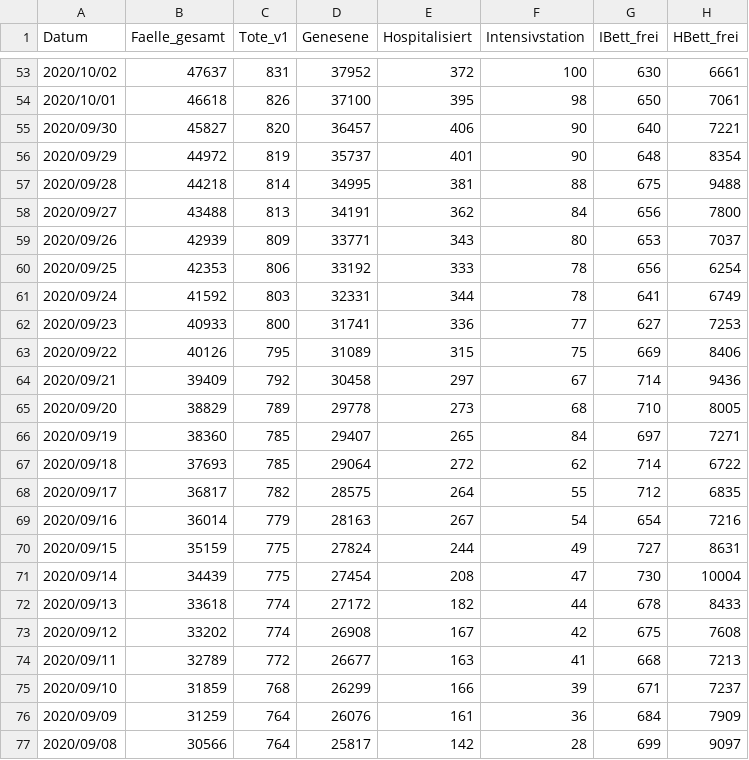
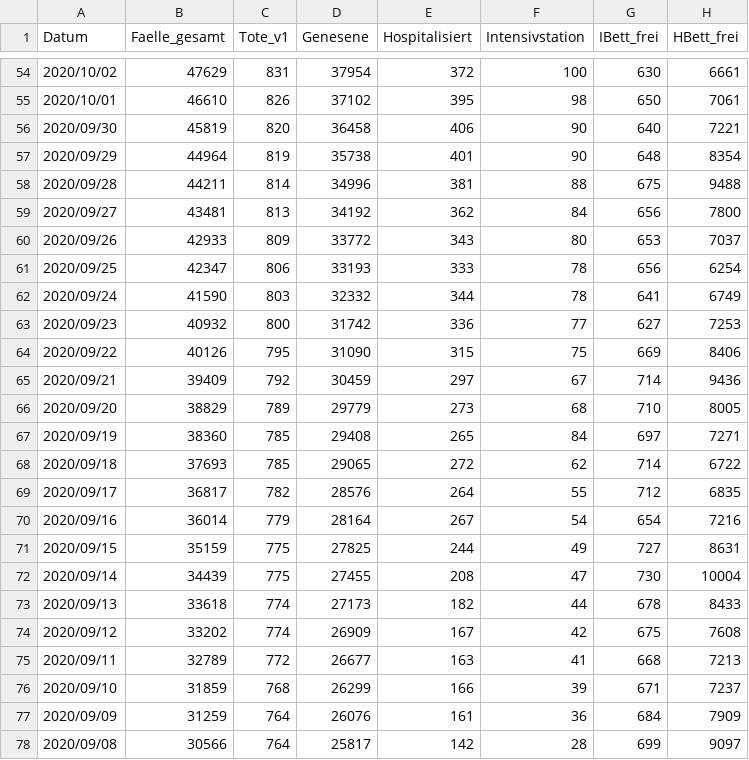
Before and after one commit to martin-illarion/ages_covid, a CSV file: covid_ages.csv, drawn as a sheet; only a part is shown, gaps mark what is left out; the diff covers the shown part only.

Commit message:
Commit at 24/11/2020 16:00:07

```diff
--- a/covid_ages.csv
+++ b/covid_ages.csv
@@ -53,22 +54,22 @@ Datum,Faelle_gesamt,Tote_v1,Genesene,Hospitalisiert,Intensivstation,IBett_frei,H
-2020/10/02,47637,831,37952,372,100,630,6661
-2020/10/01,46618,826,37100,395,98,650,7061
-2020/09/30,45827,820,36457,406,90,640,7221
-2020/09/29,44972,819,35737,401,90,648,8354
-2020/09/28,44218,814,34995,381,88,675,9488
-2020/09/27,43488,813,34191,362,84,656,7800
-2020/09/26,42939,809,33771,343,80,653,7037
-2020/09/25,42353,806,33192,333,78,656,6254
-2020/09/24,41592,803,32331,344,78,641,6749
-2020/09/23,40933,800,31741,336,77,627,7253
-2020/09/22,40126,795,31089,315,75,669,8406
-2020/09/21,39409,792,30458,297,67,714,9436
-2020/09/20,38829,789,29778,273,68,710,8005
-2020/09/19,38360,785,29407,265,84,697,7271
-2020/09/18,37693,785,29064,272,62,714,6722
-2020/09/17,36817,782,28575,264,55,712,6835
-2020/09/16,36014,779,28163,267,54,654,7216
-2020/09/15,35159,775,27824,244,49,727,8631
-2020/09/14,34439,775,27454,208,47,730,10004
-2020/09/13,33618,774,27172,182,44,678,8433
-2020/09/12,33202,774,26908,167,42,675,7608
+2020/10/02,47629,831,37954,372,100,630,6661
+2020/10/01,46610,826,37102,395,98,650,7061
+2020/09/30,45819,820,36458,406,90,640,7221
+2020/09/29,44964,819,35738,401,90,648,8354
+2020/09/28,44211,814,34996,381,88,675,9488
+2020/09/27,43481,813,34192,362,84,656,7800
+2020/09/26,42933,809,33772,343,80,653,7037
+2020/09/25,42347,806,33193,333,78,656,6254
+2020/09/24,41590,803,32332,344,78,641,6749
+2020/09/23,40932,800,31742,336,77,627,7253
+2020/09/22,40126,795,31090,315,75,669,8406
+2020/09/21,39409,792,30459,297,67,714,9436
+2020/09/20,38829,789,29779,273,68,710,8005
+2020/09/19,38360,785,29408,265,84,697,7271
+2020/09/18,37693,785,29065,272,62,714,6722
+2020/09/17,36817,782,28576,264,55,712,6835
+2020/09/16,36014,779,28164,267,54,654,7216
+2020/09/15,35159,775,27825,244,49,727,8631
+2020/09/14,34439,775,27455,208,47,730,10004
+2020/09/13,33618,774,27173,182,44,678,8433
+2020/09/12,33202,774,26909,167,42,675,7608
 2020/09/11,32789,772,26677,163,41,668,7213
```
Also changed, not shown: 1 added row and 149 edited cells elsewhere in this file.
